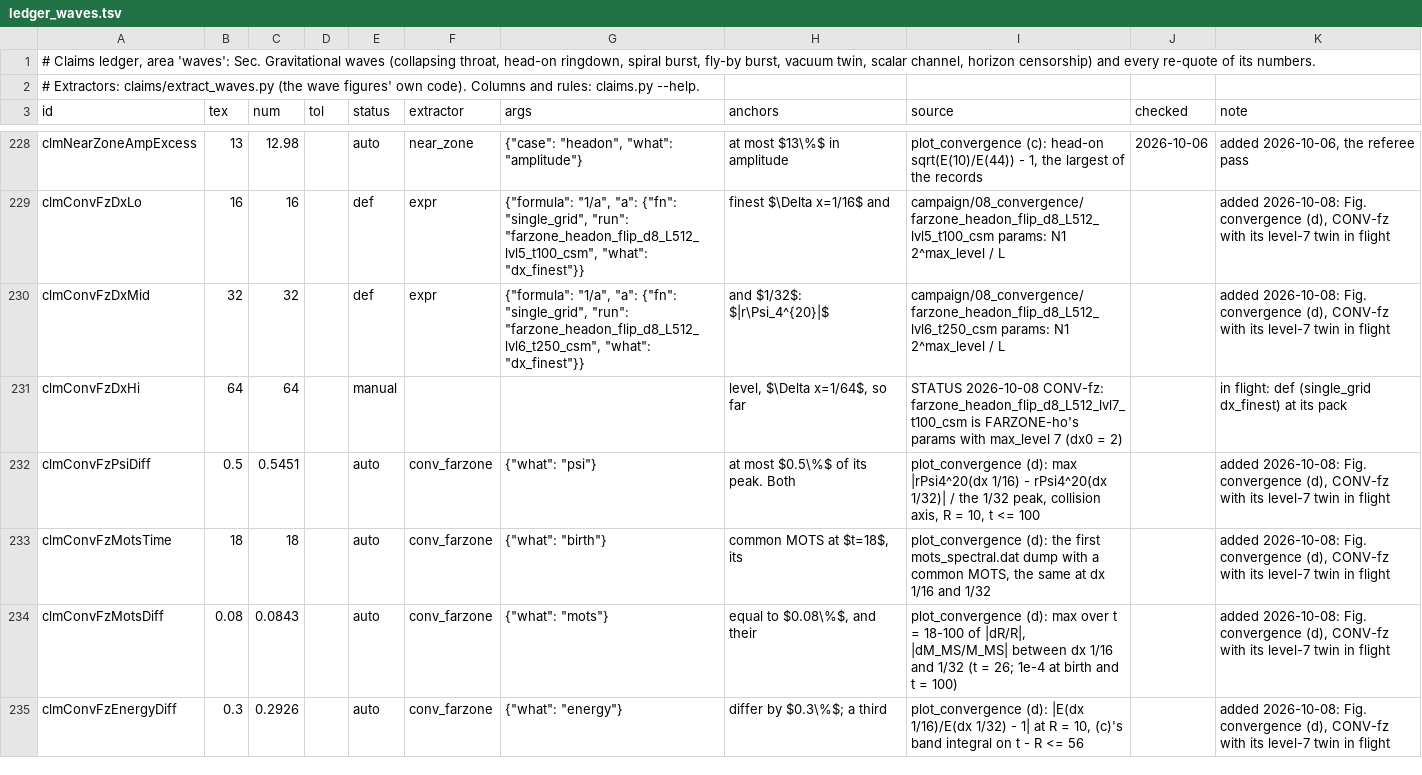
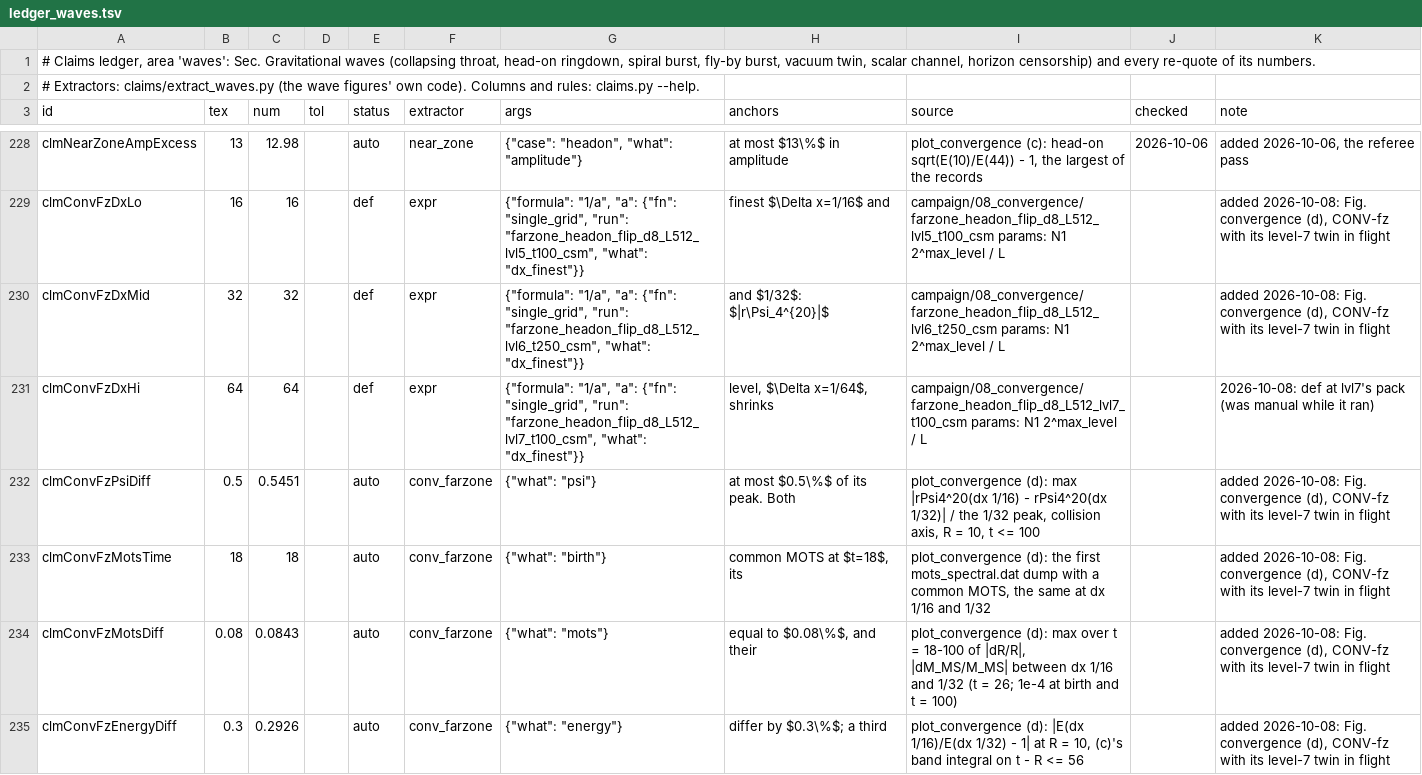
Before and after one commit to Nikchik-coder/GRTeclyn, a TSV file: research/merger/article/claims/ledger_waves.tsv, drawn as a sheet; only a part is shown, gaps mark what is left out; the diff covers the shown part only.

```diff
--- a/research/merger/article/claims/ledger_waves.tsv
+++ b/research/merger/article/claims/ledger_waves.tsv
@@ -230,3 +230,3 @@ clmConvFzDxLo	16	16		def	expr	{"formula": "1/a", "a": {"fn": "single_grid", "run
 clmConvFzDxMid	32	32		def	expr	{"formula": "1/a", "a": {"fn": "single_grid", "run": "farzone_headon_flip_d8_L512_lvl6_t250_csm", "what": "dx_finest"}}	and $1/32$: $|r\Psi_4^{20}|$	campaign/08_convergence/farzone_headon_flip_d8_L512_lvl6_t250_csm params: N1 2^max_level / L		added 2026-10-08: Fig. convergence (d), CONV-fz with its level-7 twin in flight
-clmConvFzDxHi	64	64		manual			level, $\Delta x=1/64$, so far	STATUS 2026-10-08 CONV-fz: farzone_headon_flip_d8_L512_lvl7_t100_csm is FARZONE-ho's params with max_level 7 (dx0 = 2)		in flight: def (single_grid dx_finest) at its pack
+clmConvFzDxHi	64	64		def	expr	{"formula": "1/a", "a": {"fn": "single_grid", "run": "farzone_headon_flip_d8_L512_lvl7_t100_csm", "what": "dx_finest"}}	level, $\Delta x=1/64$, shrinks	campaign/08_convergence/farzone_headon_flip_d8_L512_lvl7_t100_csm params: N1 2^max_level / L		2026-10-08: def at lvl7's pack (was manual while it ran)
 clmConvFzPsiDiff	0.5	0.5451		auto	conv_farzone	{"what": "psi"}	at most $0.5\%$ of its peak. Both	plot_convergence (d): max |rPsi4^20(dx 1/16) - rPsi4^20(dx 1/32)| / the 1/32 peak, collision axis, R = 10, t <= 100		added 2026-10-08: Fig. convergence (d), CONV-fz with its level-7 twin in flight
```
Also changed, not shown: 1 removed row and 6 edited cells elsewhere in this file, research/merger/article/claims/ledger_detector.tsv, research/merger/article/claims/table1_groups.tsv, 57 other files.
